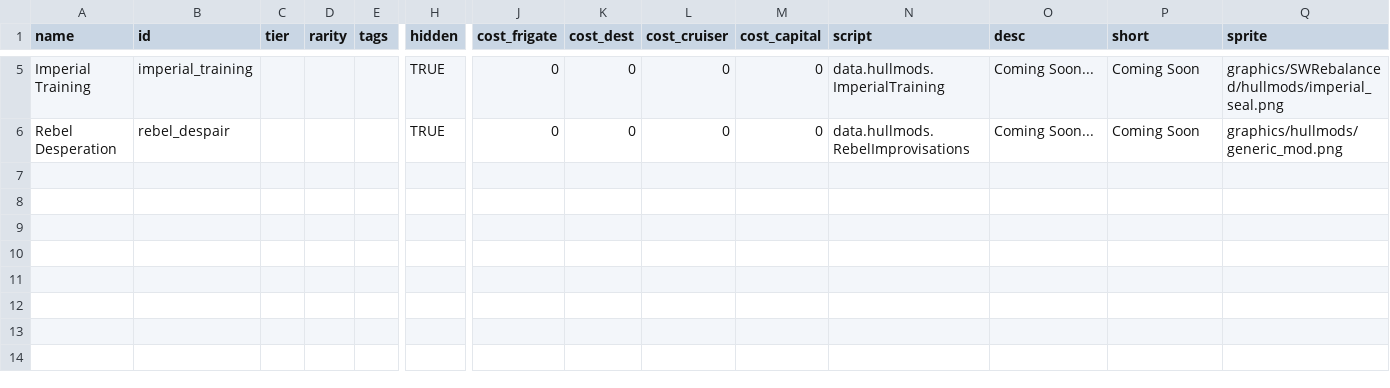
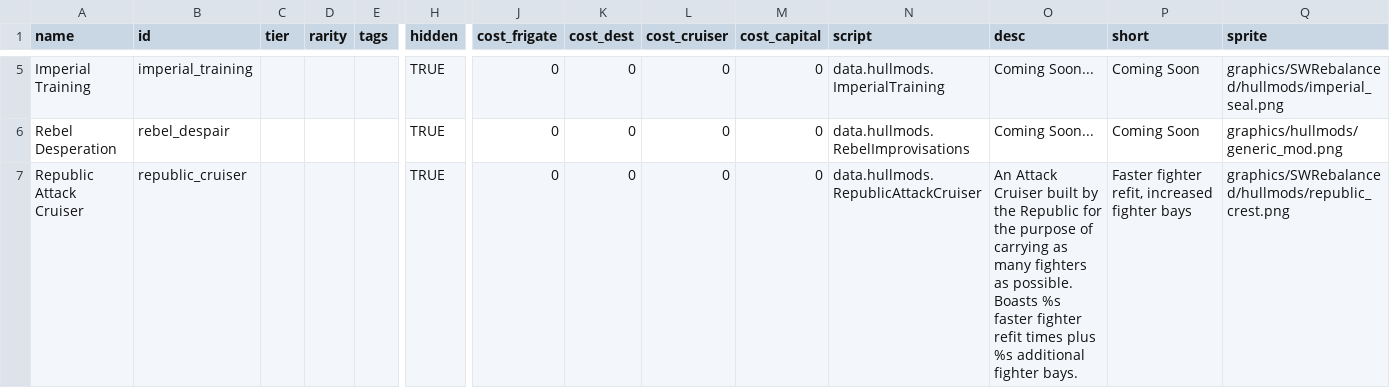
Before and after one commit to MadHSSniper/StarWarsRebalanced, a CSV file: data/hullmods/hull_mods.csv, drawn as a sheet; only a part is shown, gaps mark what is left out; rows hold the shown columns only; the diff names each change by its address in the sheet, - before the commit and + after, or states it on an @@ line.

```diff
--- a/data/hullmods/hull_mods.csv
+++ b/data/hullmods/hull_mods.csv
+row 7: Republic Attack Cruiser | republic_cruiser |  |  |  | TRUE | 0 | 0 | 0 | 0 | data.hullmods.RepublicAttackCruiser | An Attack Cruiser built by the Republic for the purpose of carrying as many fighters as possible. Boasts %s faster fighter refit times plus %s additional fighter bays. | Faster fighter refit, increased fighter bays | graphics/SWRebalanced/hullmods/republic_crest.png
```
Also changed, not shown: data/hulls/ship_data.csv, data/shipsystems/ship_systems.csv, 55 other files.
